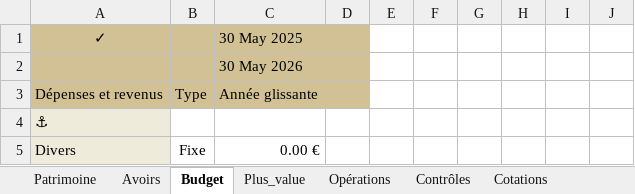
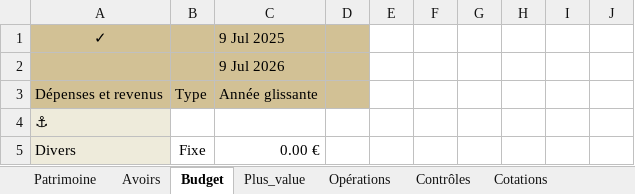
Before and after one commit to mlebas29/Compta, an Excel workbook: comptes_template.xlsm, sheet Budget, drawn as a sheet; only a part is shown; values as stored, in another font and other column widths than the file's, no borders; conditional formats not drawn; the diff names each change by its address in the sheet, - before the commit and + after, or states it on an @@ line.

```diff
--- a/comptes_template.xlsm (sheet Budget)
+++ b/comptes_template.xlsm (sheet Budget)
-C1: 30 May 2025
+C1: 9 Jul 2025
-C2: 30 May 2026
+C2: 9 Jul 2026
```
Also changed, not shown: sheet Patrimoine, sheet Opérations, comptes_exemple.xlsx, 10 other files.
